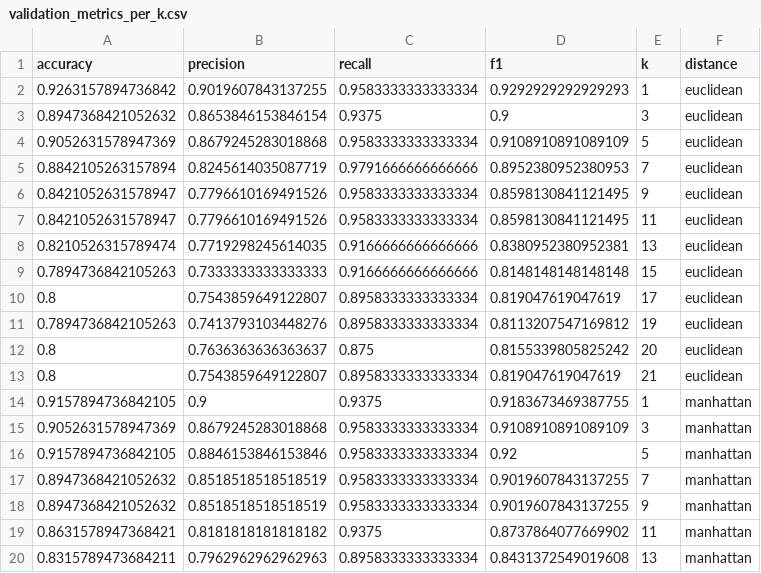
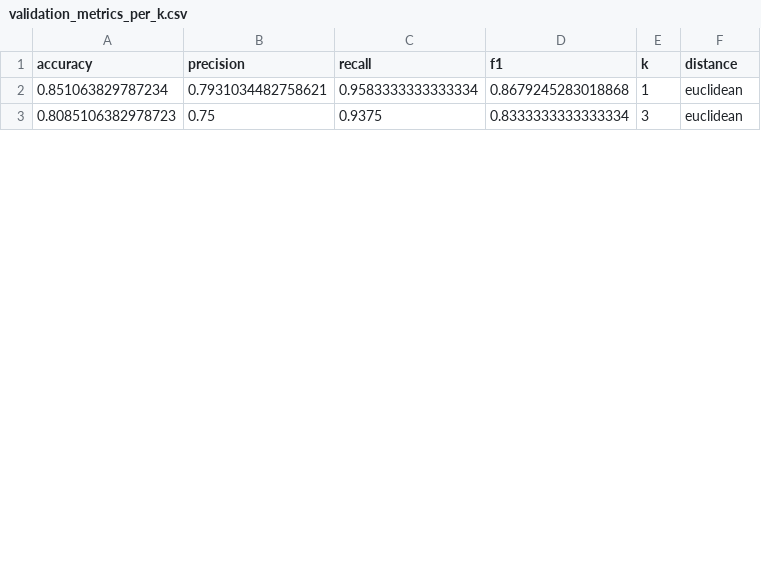
Before and after one commit to nojusta/machine-learning-labs, a CSV file: scripts/KNN/artifacts/full_features/validation_metrics_per_k.csv, drawn as a sheet; only a part is shown; the diff covers the shown part only.

```diff
--- a/scripts/KNN/artifacts/full_features/validation_metrics_per_k.csv
+++ b/scripts/KNN/artifacts/full_features/validation_metrics_per_k.csv
@@ -1,20 +1,3 @@
 accuracy,precision,recall,f1,k,distance
-0.9263157894736842,0.9019607843137255,0.9583333333333334,0.9292929292929293,1,euclidean
-0.8947368421052632,0.8653846153846154,0.9375,0.9,3,euclidean
-0.9052631578947369,0.8679245283018868,0.9583333333333334,0.9108910891089109,5,euclidean
-0.8842105263157894,0.8245614035087719,0.9791666666666666,0.8952380952380953,7,euclidean
-0.8421052631578947,0.7796610169491526,0.9583333333333334,0.8598130841121495,9,euclidean
-0.8421052631578947,0.7796610169491526,0.9583333333333334,0.8598130841121495,11,euclidean
-0.8210526315789474,0.7719298245614035,0.9166666666666666,0.8380952380952381,13,euclidean
-0.7894736842105263,0.7333333333333333,0.9166666666666666,0.8148148148148148,15,euclidean
-0.8,0.7543859649122807,0.8958333333333334,0.819047619047619,17,euclidean
-0.7894736842105263,0.7413793103448276,0.8958333333333334,0.8113207547169812,19,euclidean
-0.8,0.7636363636363637,0.875,0.8155339805825242,20,euclidean
-0.8,0.7543859649122807,0.8958333333333334,0.819047619047619,21,euclidean
-0.9157894736842105,0.9,0.9375,0.9183673469387755,1,manhattan
-0.9052631578947369,0.8679245283018868,0.9583333333333334,0.9108910891089109,3,manhattan
-0.9157894736842105,0.8846153846153846,0.9583333333333334,0.92,5,manhattan
-0.8947368421052632,0.8518518518518519,0.9583333333333334,0.9019607843137255,7,manhattan
-0.8947368421052632,0.8518518518518519,0.9583333333333334,0.9019607843137255,9,manhattan
-0.8631578947368421,0.8181818181818182,0.9375,0.8737864077669902,11,manhattan
-0.8315789473684211,0.7962962962962963,0.8958333333333334,0.8431372549019608,13,manhattan
+0.851063829787234,0.7931034482758621,0.9583333333333334,0.8679245283018868,1,euclidean
+0.8085106382978723,0.75,0.9375,0.8333333333333334,3,euclidean
```
Also changed, not shown: 10 added rows and 5 removed rows elsewhere in this file, scripts/KNN/artifacts/full_features/misclassified_indices.csv, scripts/KNN/artifacts/tsne_2d/misclassified_indices.csv, 14 other files.
